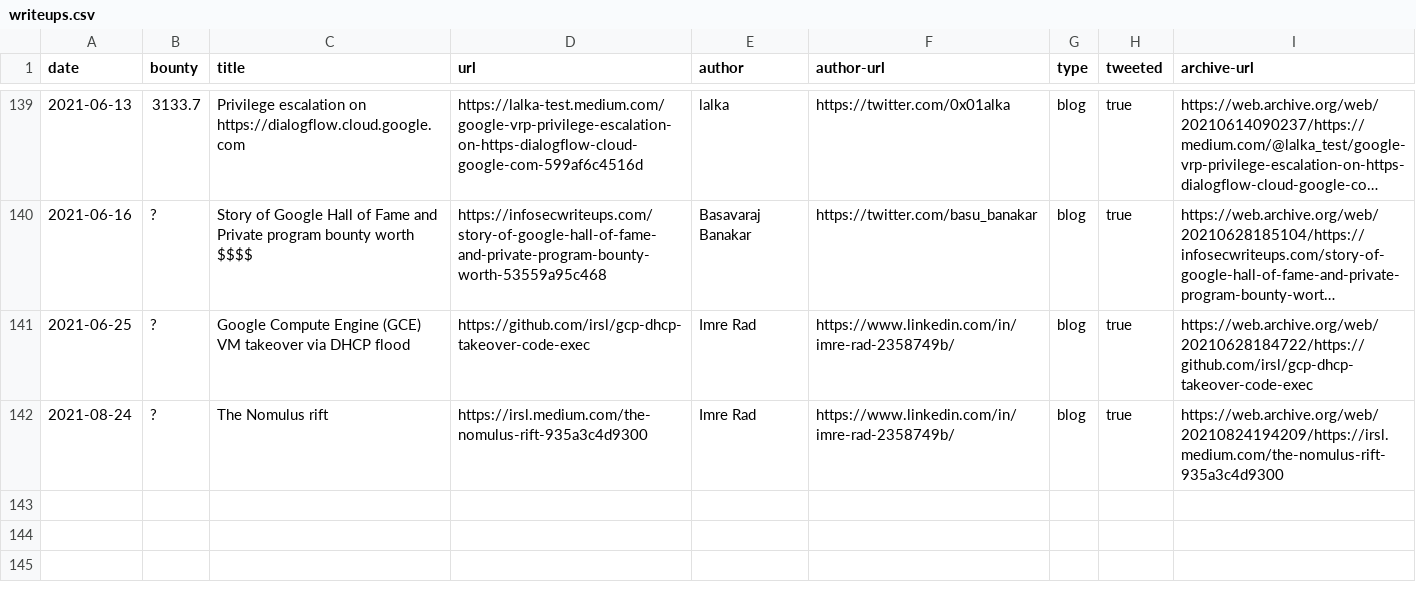
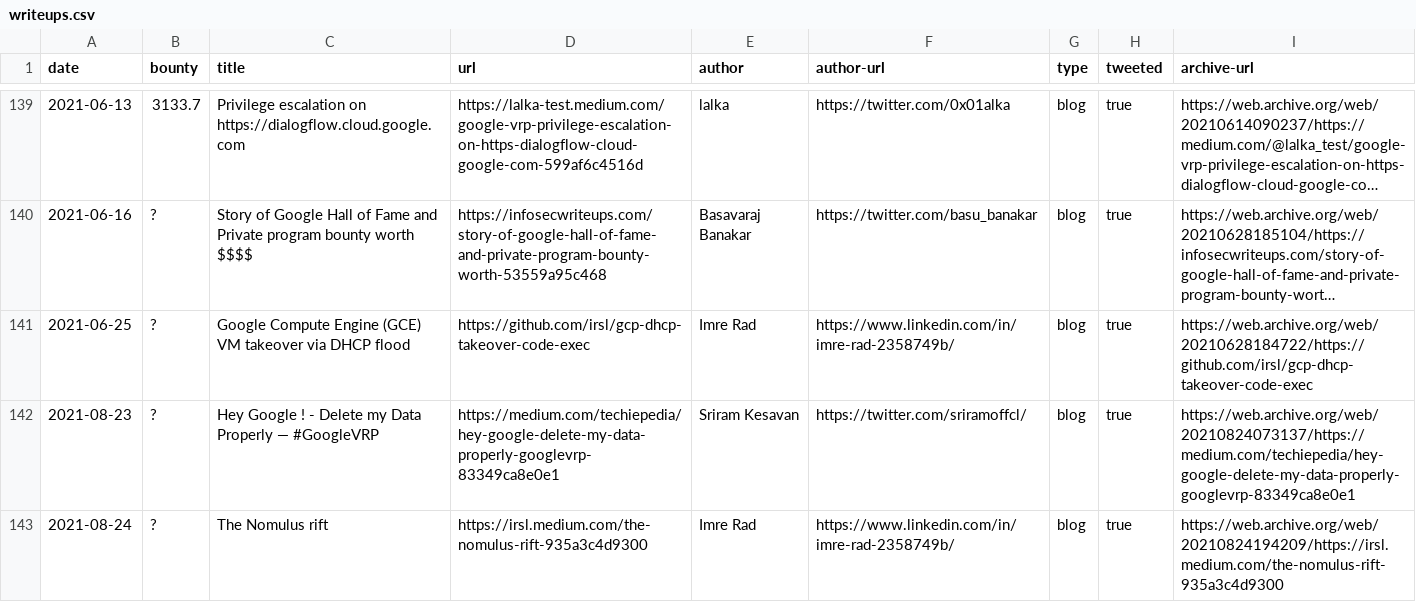
Before and after one commit to xdavidhu/awesome-google-vrp-writeups, a CSV file: writeups.csv, drawn as a sheet; only a part is shown, gaps mark what is left out; long unchanged cells end in ….

Commit message:
New Writeup Added
New writeup added Hey Google ! - Delete my Data Properly — #GoogleVRP

```diff
--- a/writeups.csv
+++ b/writeups.csv
@@ -141,2 +141,3 @@ date,bounty,title,url,author,author-url,type,tweeted,archive-url
 2021-06-25,?,Google Compute Engine (GCE) VM takeover via DHCP flood,https://github.com/irsl/gcp-dhcp-takeover-code-exec,Imre Rad,https://www.linkedin.com/in/imre-rad-2358749b/,blog,true,https://web.archive.org/web/20210628184722/https://github.com/irsl/gcp-dhcp-takeover-code-exec
+2021-08-23,?,Hey Google ! - Delete my Data Properly — #GoogleVRP,https://medium.com/techiepedia/hey-google-delete-my-data-properly-googlevrp-83349ca8e0e1,Sriram Kesavan,https://twitter.com/sriramoffcl/,blog,true,https://web.archive.org/web/20210824073137/https://medium.com/techiepedia/hey-google-delete-my-data-properly-googlevrp-83349ca8e0e1
 2021-08-24,?,The Nomulus rift,https://irsl.medium.com/the-nomulus-rift-935a3c4d9300,Imre Rad,https://www.linkedin.com/in/imre-rad-2358749b/,blog,true,https://web.archive.org/web/20210824194209/https://irsl.medium.com/the-nomulus-rift-935a3c4d9300
```
